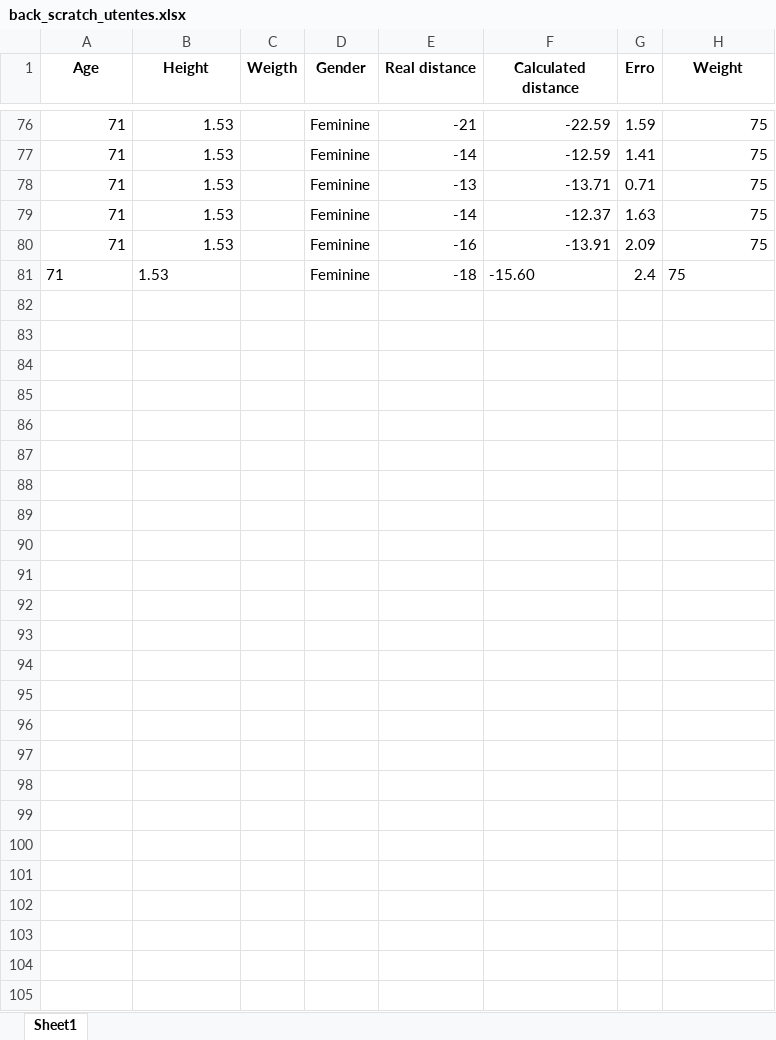
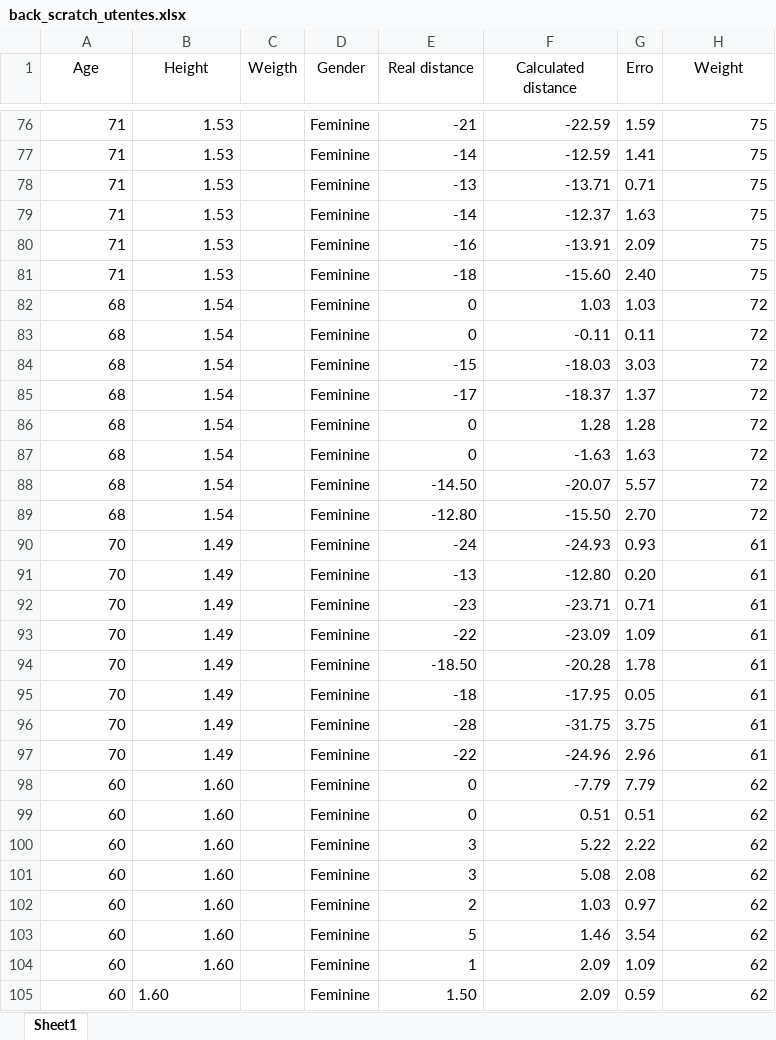
Before and after one commit to vgguerra/Propicie, an Excel workbook: tabelas_utentes/back_scratch_utentes.xlsx, sheet Sheet1, drawn as a sheet; only a part is shown, gaps mark what is left out; values as stored, in another font and other column widths than the file's, no borders; the diff covers the shown part only; the diff names each change by its address in the sheet, - before the commit and + after, or states it on an @@ line.

```diff
--- a/tabelas_utentes/back_scratch_utentes.xlsx (sheet Sheet1)
+++ b/tabelas_utentes/back_scratch_utentes.xlsx (sheet Sheet1)
-A1:H1 bold: on
+A1:H1 bold: off
-A81:B81 alignment: left
+A81:B81 alignment: right
-F81 alignment: left
+F81 alignment: right
-G81 (Erro): 2.4
+G81 (Erro): 2.40
-H81 alignment: left
+H81 alignment: right
+row 82: 68 | 1.54 |  | Feminine | 0 | 1.03 | 1.03 | 72
+row 83: 68 | 1.54 |  | Feminine | 0 | -0.11 | 0.11 | 72
+row 84: 68 | 1.54 |  | Feminine | -15 | -18.03 | 3.03 | 72
+row 85: 68 | 1.54 |  | Feminine | -17 | -18.37 | 1.37 | 72
+row 86: 68 | 1.54 |  | Feminine | 0 | 1.28 | 1.28 | 72
+row 87: 68 | 1.54 |  | Feminine | 0 | -1.63 | 1.63 | 72
+row 88: 68 | 1.54 |  | Feminine | -14.50 | -20.07 | 5.57 | 72
+row 89: 68 | 1.54 |  | Feminine | -12.80 | -15.50 | 2.70 | 72
+row 90: 70 | 1.49 |  | Feminine | -24 | -24.93 | 0.93 | 61
+row 91: 70 | 1.49 |  | Feminine | -13 | -12.80 | 0.20 | 61
+row 92: 70 | 1.49 |  | Feminine | -23 | -23.71 | 0.71 | 61
+row 93: 70 | 1.49 |  | Feminine | -22 | -23.09 | 1.09 | 61
+row 94: 70 | 1.49 |  | Feminine | -18.50 | -20.28 | 1.78 | 61
+row 95: 70 | 1.49 |  | Feminine | -18 | -17.95 | 0.05 | 61
+row 96: 70 | 1.49 |  | Feminine | -28 | -31.75 | 3.75 | 61
+row 97: 70 | 1.49 |  | Feminine | -22 | -24.96 | 2.96 | 61
+row 98: 60 | 1.60 |  | Feminine | 0 | -7.79 | 7.79 | 62
+row 99: 60 | 1.60 |  | Feminine | 0 | 0.51 | 0.51 | 62
+row 100: 60 | 1.60 |  | Feminine | 3 | 5.22 | 2.22 | 62
+row 101: 60 | 1.60 |  | Feminine | 3 | 5.08 | 2.08 | 62
+row 102: 60 | 1.60 |  | Feminine | 2 | 1.03 | 0.97 | 62
+row 103: 60 | 1.60 |  | Feminine | 5 | 1.46 | 3.54 | 62
+row 104: 60 | 1.60 |  | Feminine | 1 | 2.09 | 1.09 | 62
+row 105: 60 | 1.60 |  | Feminine | 1.50 | 2.09 | 0.59 | 62
```
Also changed, not shown: 60 edited cells elsewhere in this sheet, tabelas_utentes/sit_and_reach_2_utentes.xlsx, 4 other files.
